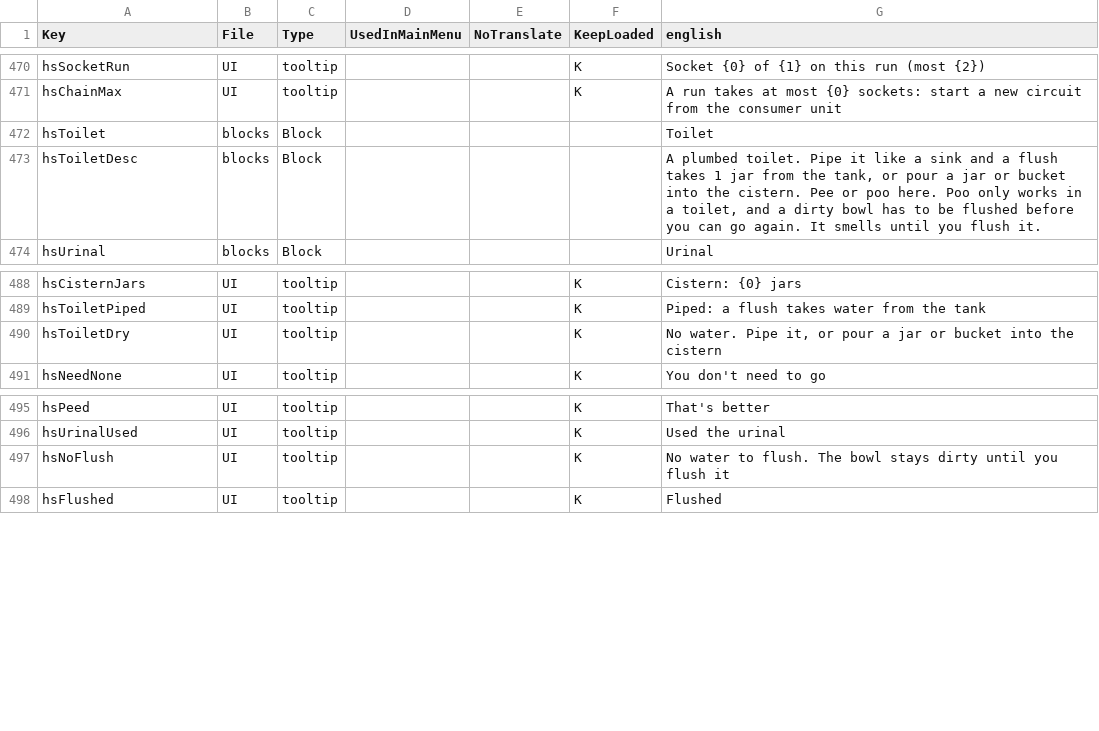
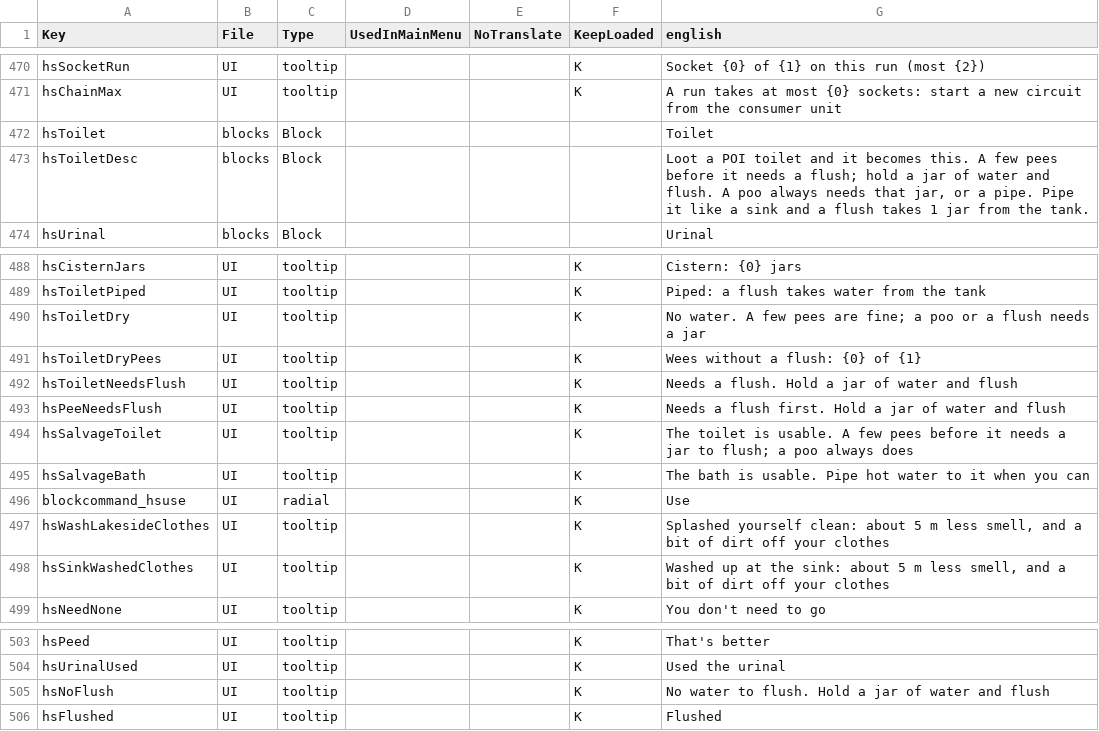
Before and after one commit to Crumb3D/HS_WorkingStuff, a CSV file: Config/Localization.csv, drawn as a sheet; only a part is shown, gaps mark what is left out.

```diff
--- a/Config/Localization.csv
+++ b/Config/Localization.csv
@@ -472,3 +472,3 @@ hsChainMax,UI,tooltip,,,K,"A run takes at most {0} sockets: start a new circuit
 hsToilet,blocks,Block,,,,Toilet
-hsToiletDesc,blocks,Block,,,,"A plumbed toilet. Pipe it like a sink and a flush takes 1 jar from the tank, or pour a jar or bucket into the cistern. Pee or poo here. Poo only works in a toilet, and a dirty bowl has to be flushed before you can go again. It smells until you flush it."
+hsToiletDesc,blocks,Block,,,,"Loot a POI toilet and it becomes this. A few pees before it needs a flush; hold a jar of water and flush. A poo always needs that jar, or a pipe. Pipe it like a sink and a flush takes 1 jar from the tank."
 hsUrinal,blocks,Block,,,,Urinal
@@ -489,3 +489,11 @@ hsCisternJars,UI,tooltip,,,K,Cistern: {0} jars
 hsToiletPiped,UI,tooltip,,,K,Piped: a flush takes water from the tank
-hsToiletDry,UI,tooltip,,,K,"No water. Pipe it, or pour a jar or bucket into the cistern"
+hsToiletDry,UI,tooltip,,,K,"No water. A few pees are fine; a poo or a flush needs a jar"
+hsToiletDryPees,UI,tooltip,,,K,Wees without a flush: {0} of {1}
+hsToiletNeedsFlush,UI,tooltip,,,K,Needs a flush. Hold a jar of water and flush
+hsPeeNeedsFlush,UI,tooltip,,,K,Needs a flush first. Hold a jar of water and flush
+hsSalvageToilet,UI,tooltip,,,K,The toilet is usable. A few pees before it needs a jar to flush; a poo always does
+hsSalvageBath,UI,tooltip,,,K,The bath is usable. Pipe hot water to it when you can
+blockcommand_hsuse,UI,radial,,,K,Use
+hsWashLakesideClothes,UI,tooltip,,,K,"Splashed yourself clean: about 5 m less smell, and a bit of dirt off your clothes"
+hsSinkWashedClothes,UI,tooltip,,,K,"Washed up at the sink: about 5 m less smell, and a bit of dirt off your clothes"
 hsNeedNone,UI,tooltip,,,K,You don't need to go
@@ -496,3 +504,3 @@ hsPeed,UI,tooltip,,,K,That's better
 hsUrinalUsed,UI,tooltip,,,K,Used the urinal
-hsNoFlush,UI,tooltip,,,K,No water to flush. The bowl stays dirty until you flush it
+hsNoFlush,UI,tooltip,,,K,No water to flush. Hold a jar of water and flush
 hsFlushed,UI,tooltip,,,K,Flushed
```
Also changed, not shown: 14 other files.
